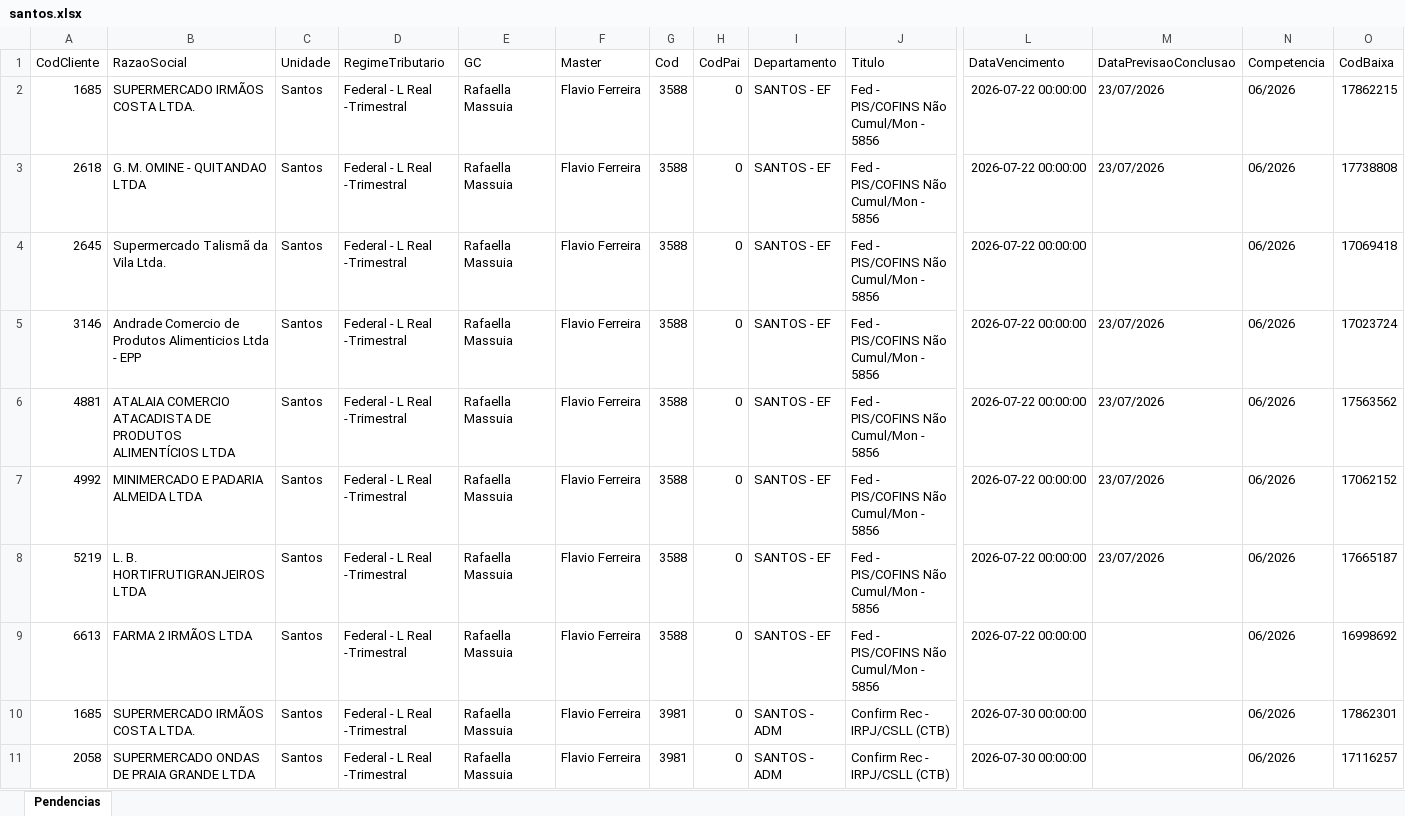
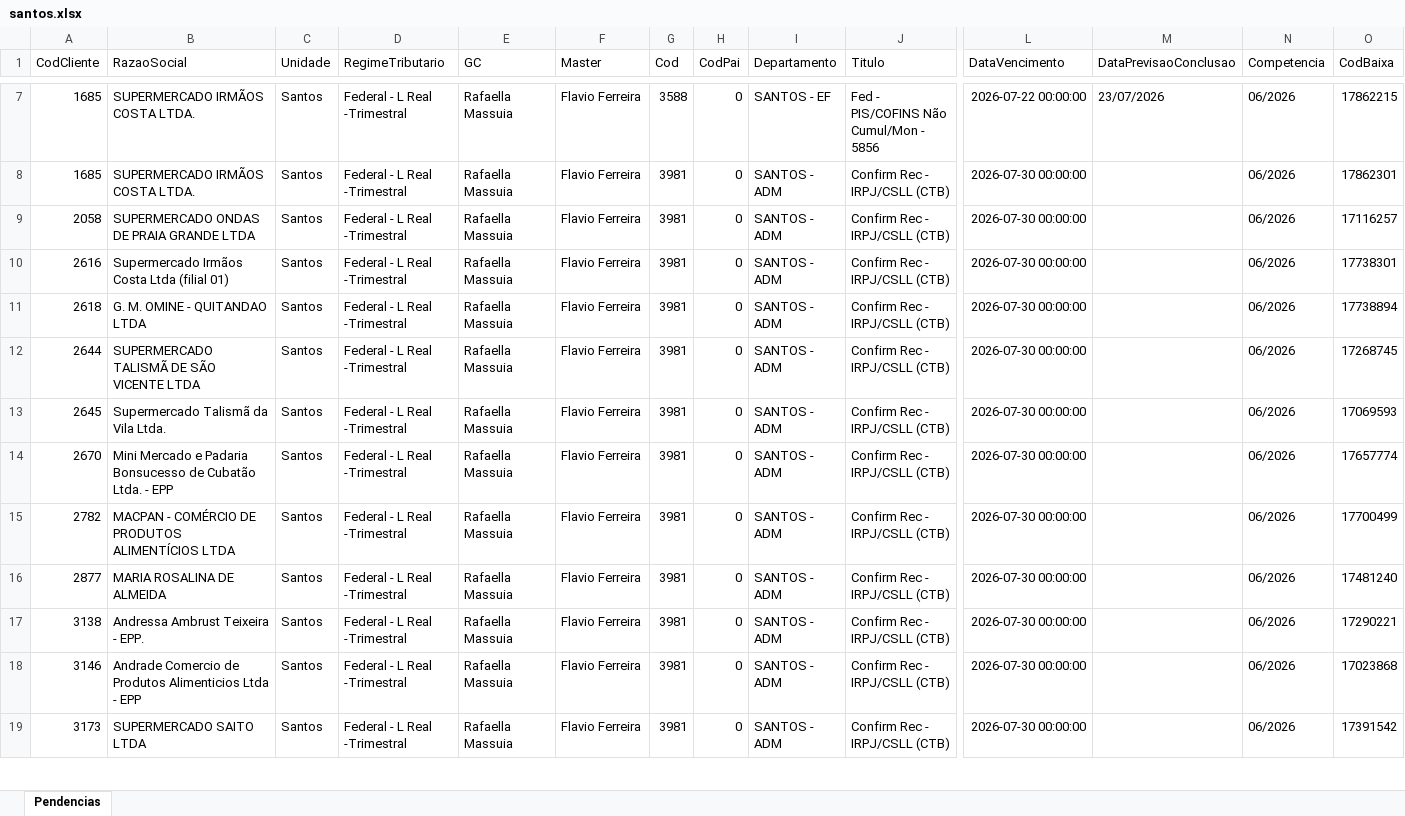
Before and after one commit to willianemanoel/Portal-das-tarefas-teste-, an Excel workbook: dados/base/santos.xlsx, sheet Pendencias, drawn as a sheet; only a part is shown, gaps mark what is left out; the shorter side is filled out with more unchanged rows; values as stored, in another font and other column widths than the file's, no borders; removed rows and columns are numbered as before the commit, all else as after; rows hold the shown columns only; the diff covers the shown part only; the diff names each change by its address in the sheet, - before the commit and + after, or states it on an @@ line.

```diff
--- a/dados/base/santos.xlsx (sheet Pendencias)
+++ b/dados/base/santos.xlsx (sheet Pendencias)
-row 3: 2618 | G. M. OMINE - QUITANDAO LTDA | Santos | Federal - L Real -Trimestral | Rafaella Massuia | Flavio Ferreira | 3588 | 0 | SANTOS - EF | Fed - PIS/COFINS Não Cumul/Mon - 5856 | 2026-07-22 00:00:00 | 23/07/2026 | 06/2026 | 17738808
-row 4: 2645 | Supermercado Talismã da Vila Ltda. | Santos | Federal - L Real -Trimestral | Rafaella Massuia | Flavio Ferreira | 3588 | 0 | SANTOS - EF | Fed - PIS/COFINS Não Cumul/Mon - 5856 | 2026-07-22 00:00:00 |  | 06/2026 | 17069418
-row 5: 3146 | Andrade Comercio de Produtos Alimenticios Ltda - EPP | Santos | Federal - L Real -Trimestral | Rafaella Massuia | Flavio Ferreira | 3588 | 0 | SANTOS - EF | Fed - PIS/COFINS Não Cumul/Mon - 5856 | 2026-07-22 00:00:00 | 23/07/2026 | 06/2026 | 17023724
-row 6: 4881 | ATALAIA COMERCIO ATACADISTA DE PRODUTOS ALIMENTÍCIOS LTDA | Santos | Federal - L Real -Trimestral | Rafaella Massuia | Flavio Ferreira | 3588 | 0 | SANTOS - EF | Fed - PIS/COFINS Não Cumul/Mon - 5856 | 2026-07-22 00:00:00 | 23/07/2026 | 06/2026 | 17563562
-row 7: 4992 | MINIMERCADO E PADARIA ALMEIDA LTDA | Santos | Federal - L Real -Trimestral | Rafaella Massuia | Flavio Ferreira | 3588 | 0 | SANTOS - EF | Fed - PIS/COFINS Não Cumul/Mon - 5856 | 2026-07-22 00:00:00 | 23/07/2026 | 06/2026 | 17062152
-row 8: 5219 | L. B. HORTIFRUTIGRANJEIROS LTDA | Santos | Federal - L Real -Trimestral | Rafaella Massuia | Flavio Ferreira | 3588 | 0 | SANTOS - EF | Fed - PIS/COFINS Não Cumul/Mon - 5856 | 2026-07-22 00:00:00 | 23/07/2026 | 06/2026 | 17665187
-row 9: 6613 | FARMA 2 IRMÃOS LTDA | Santos | Federal - L Real -Trimestral | Rafaella Massuia | Flavio Ferreira | 3588 | 0 | SANTOS - EF | Fed - PIS/COFINS Não Cumul/Mon - 5856 | 2026-07-22 00:00:00 |  | 06/2026 | 16998692
```
Also changed, not shown: 23 added rows, 6 removed rows and 5 edited cells elsewhere in this sheet, dados/base/goias.xlsx, 1 other file.
